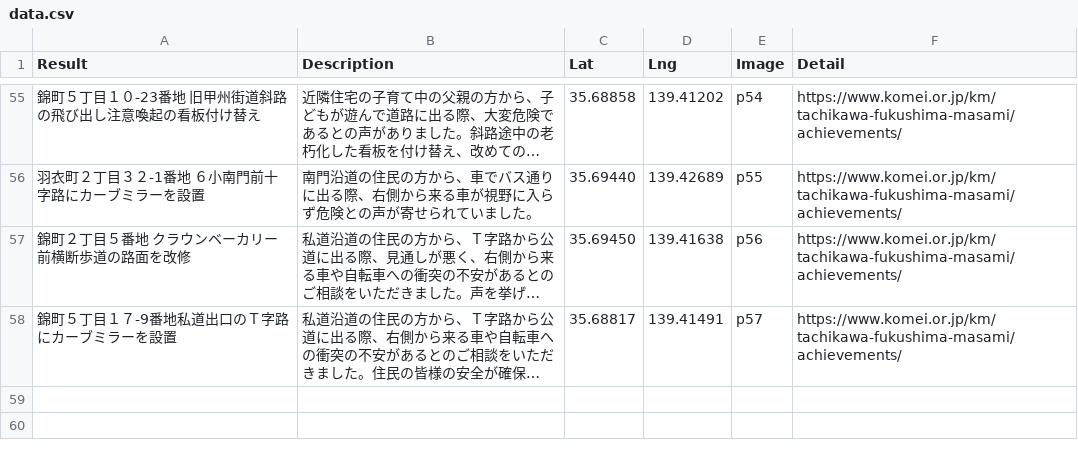
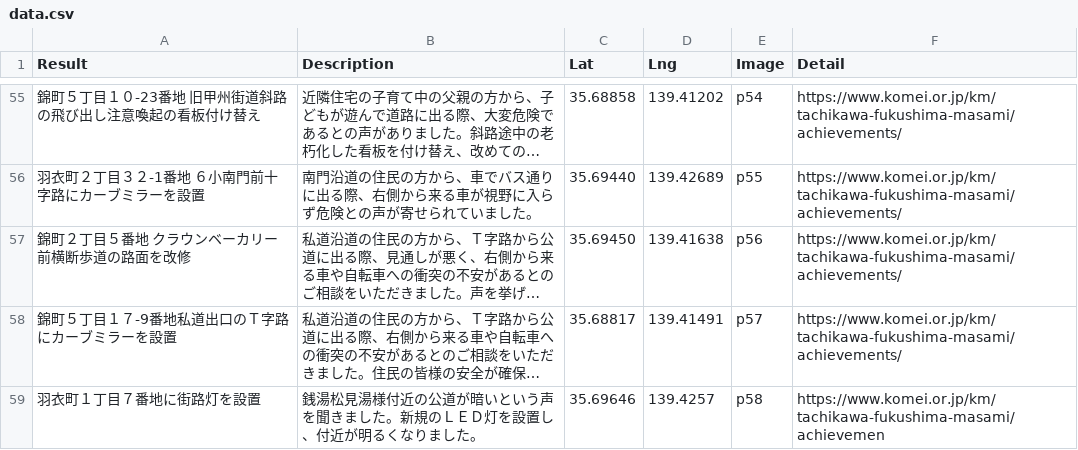
Before and after one commit to komeimap/tachikawa2022, a CSV file: data.csv, drawn as a sheet; only a part is shown, gaps mark what is left out; long unchanged cells end in …; the diff names each change by its address in the sheet, - before the commit and + after, or states it on an @@ line.

Commit message:
Update data.csv

```diff
--- a/data.csv
+++ b/data.csv
+row 59: 羽衣町１丁目７番地に街路灯を設置 | 銭湯松見湯様付近の公道が暗いという声を聞きました。新規のＬＥＤ灯を設置し、付近が明るくなりました。 | 35.69646 | 139.4257 | p58 | https://www.komei.or.jp/km/tachikawa-fukushima-masami/achievemen
```
